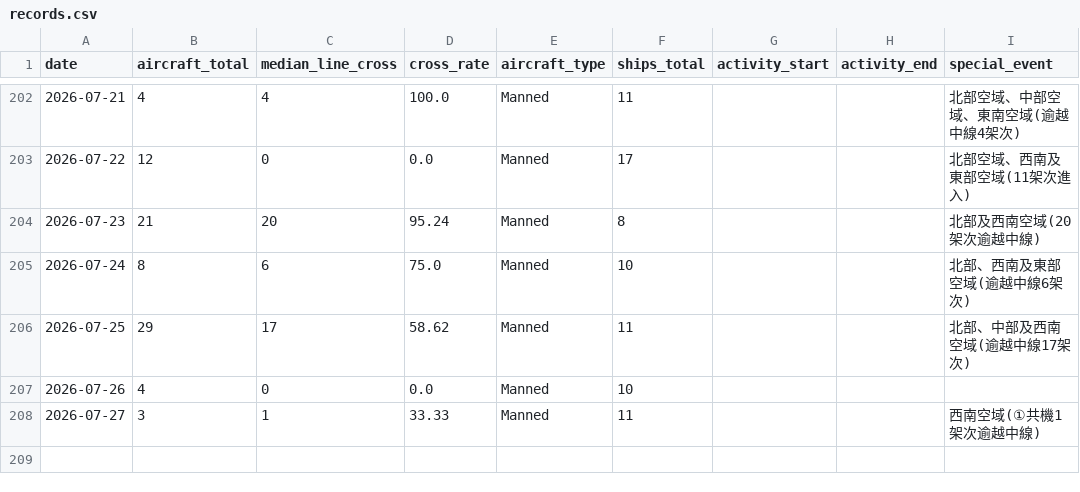
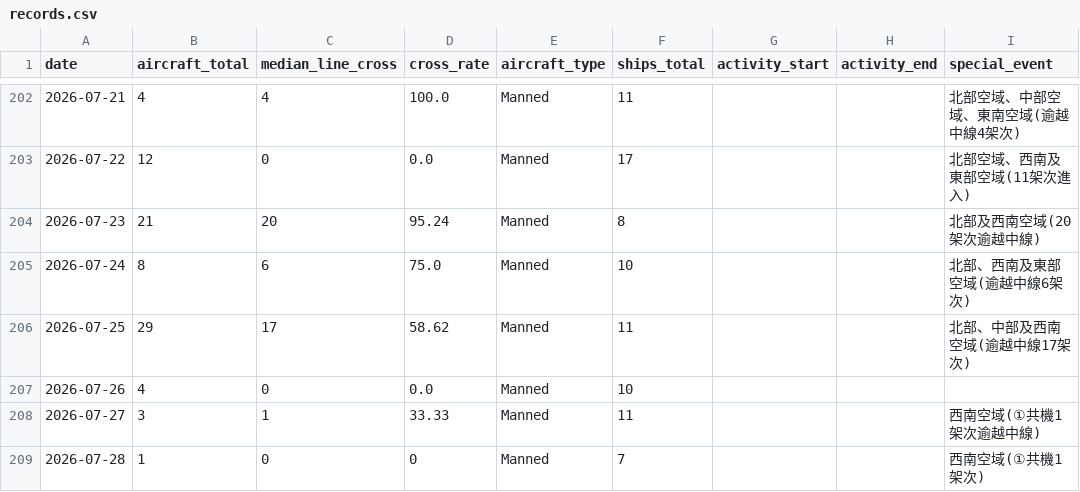
Before and after one commit to lioneer32232002-commits/pla-tracker, a CSV file: data/records.csv, drawn as a sheet; only a part is shown, gaps mark what is left out; the diff names each change by its address in the sheet, - before the commit and + after, or states it on an @@ line.

```diff
--- a/data/records.csv
+++ b/data/records.csv
+row 209: 2026-07-28 | 1 | 0 | 0 | Manned | 7 |  |  | 西南空域(①共機1架次)
```
Also changed, not shown: 18 other files.
